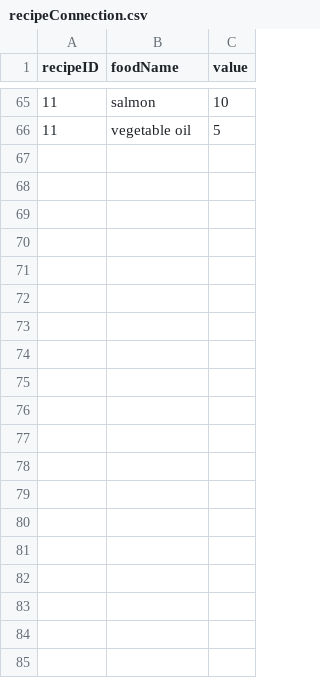
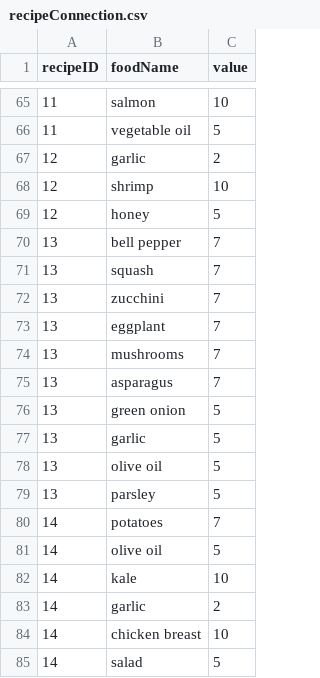
Before and after one commit to Nariana/DB-GUI-Fall2014, a CSV file: recipeConnection.csv, drawn as a sheet; only a part is shown, gaps mark what is left out; the diff covers the shown part only; the diff names each change by its address in the sheet, - before the commit and + after, or states it on an @@ line.

Commit message:
more recipes

```diff
--- a/recipeConnection.csv
+++ b/recipeConnection.csv
+row 67: 12 | garlic | 2
+row 68: 12 | shrimp | 10
+row 69: 12 | honey | 5
+row 70: 13 | bell pepper | 7
+row 71: 13 | squash | 7
+row 72: 13 | zucchini | 7
+row 73: 13 | eggplant | 7
+row 74: 13 | mushrooms | 7
+row 75: 13 | asparagus | 7
+row 76: 13 | green onion | 5
+row 77: 13 | garlic | 5
+row 78: 13 | olive oil | 5
+row 79: 13 | parsley | 5
+row 80: 14 | potatoes | 7
+row 81: 14 | olive oil | 5
+row 82: 14 | kale | 10
+row 83: 14 | garlic | 2
+row 84: 14 | chicken breast | 10
+row 85: 14 | salad | 5
```
Also changed, not shown: 29 added rows elsewhere in this file, 2 other files.
